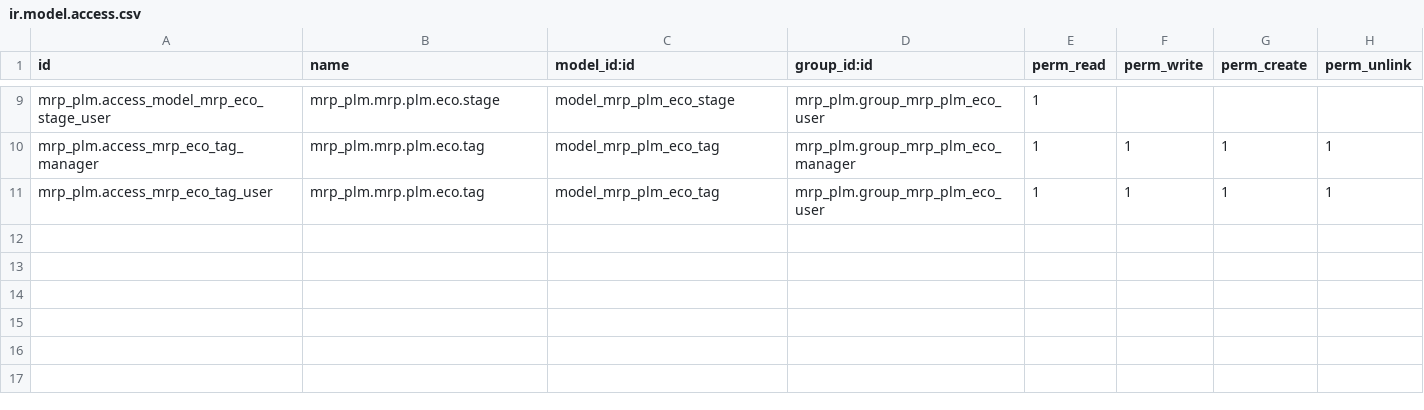
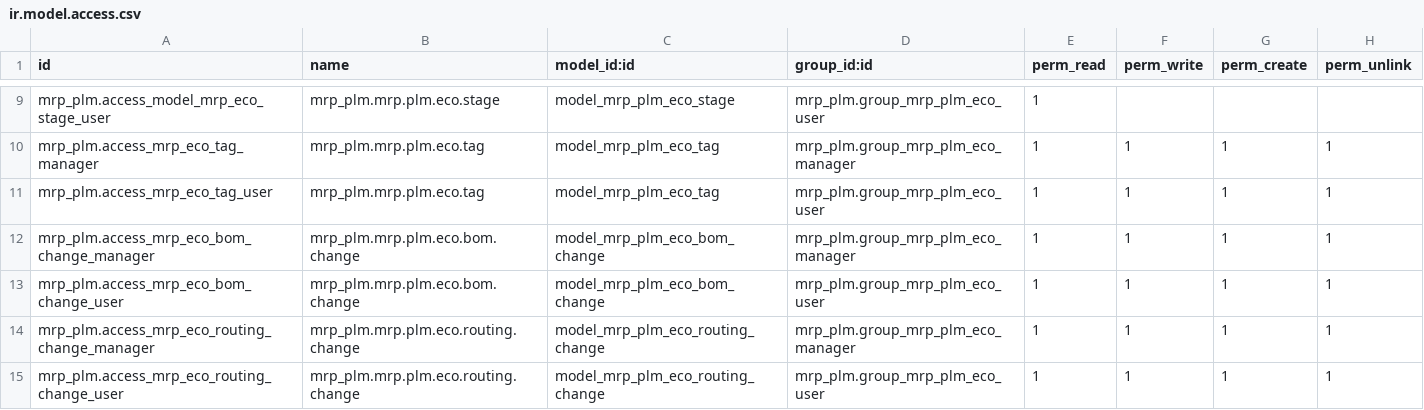
Before and after one commit to jcambert/manufacture, a CSV file: mrp_plm/security/ir.model.access.csv, drawn as a sheet; only a part is shown, gaps mark what is left out; the diff names each change by its address in the sheet, - before the commit and + after, or states it on an @@ line.

Commit message:
start models coding

```diff
--- a/mrp_plm/security/ir.model.access.csv
+++ b/mrp_plm/security/ir.model.access.csv
+row 12: mrp_plm.access_mrp_eco_bom_change_manager | mrp_plm.mrp.plm.eco.bom.change | model_mrp_plm_eco_bom_change | mrp_plm.group_mrp_plm_eco_manager | 1 | 1 | 1 | 1
+row 13: mrp_plm.access_mrp_eco_bom_change_user | mrp_plm.mrp.plm.eco.bom.change | model_mrp_plm_eco_bom_change | mrp_plm.group_mrp_plm_eco_user | 1 | 1 | 1 | 1
+row 14: mrp_plm.access_mrp_eco_routing_change_manager | mrp_plm.mrp.plm.eco.routing.change | model_mrp_plm_eco_routing_change | mrp_plm.group_mrp_plm_eco_manager | 1 | 1 | 1 | 1
+row 15: mrp_plm.access_mrp_eco_routing_change_user | mrp_plm.mrp.plm.eco.routing.change | model_mrp_plm_eco_routing_change | mrp_plm.group_mrp_plm_eco_user | 1 | 1 | 1 | 1
```
Also changed, not shown: 25 other files.
